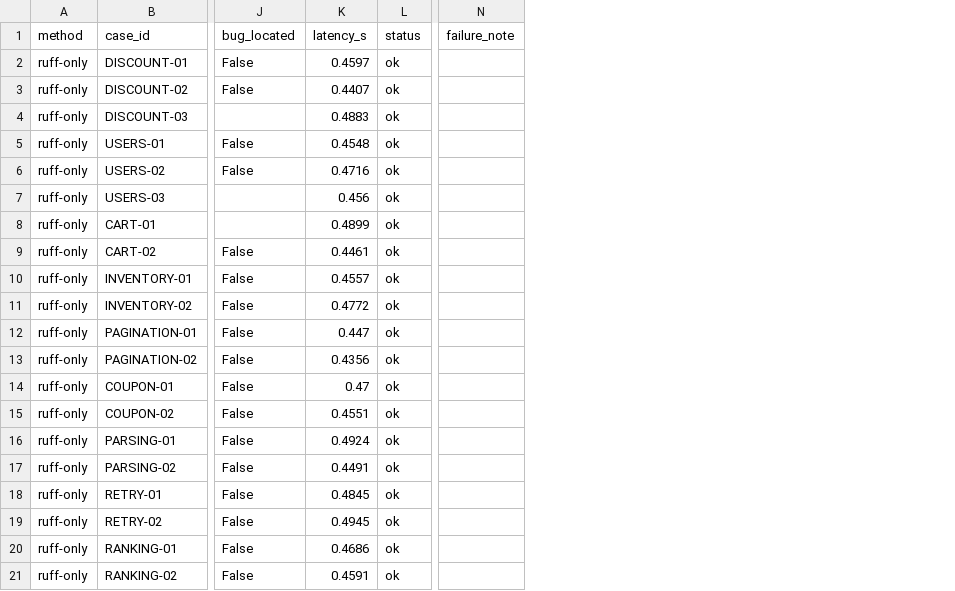
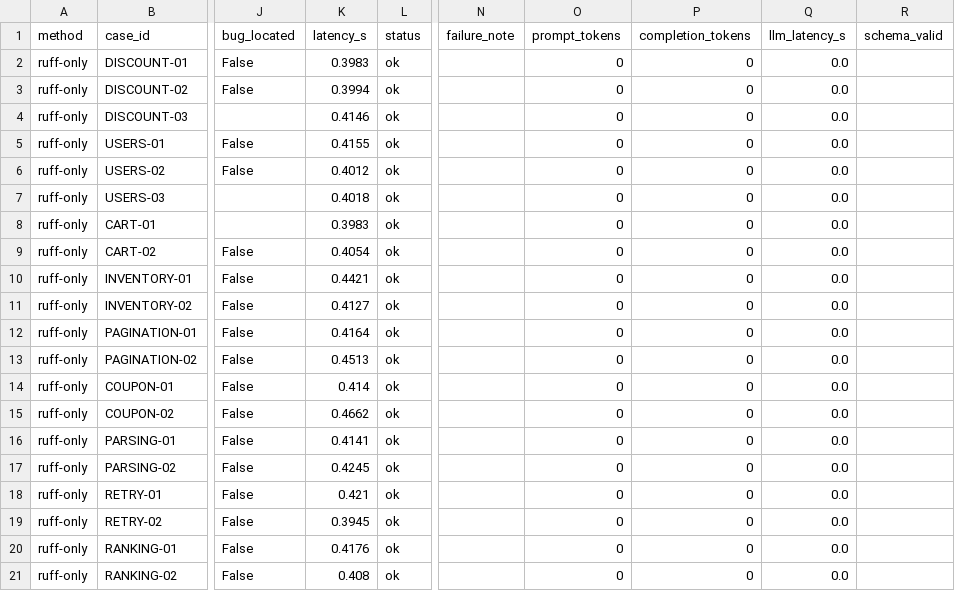
Before and after one commit to Ddoreamon/pr-guardian-ai, a CSV file: docs/benchmark-results/dev/cases.csv, drawn as a sheet; only a part is shown, gaps mark what is left out; the diff names each change by its address in the sheet, - before the commit and + after, or states it on an @@ line.

Commit message:
feat(llm): record provider usage and latency; validator in combined
- LLMResult carries model, latency, provider usage and an error class
- llm-only stays raw model output; combined now applies the validator so it
  measures the shipped pipeline
- benchmark reports a token/call table and schema-valid rate
- smoke test records call status, schema validity, defect hit, false alarm,
  tokens, latency and optional USD cost; dropped findings are listed
- 6 new tests (usage capture, error classes, validator difference)

```diff
--- a/docs/benchmark-results/dev/cases.csv
+++ b/docs/benchmark-results/dev/cases.csv
+column O (prompt_tokens), rows 2-21: all 0
+column P (completion_tokens), rows 2-21: all 0
+column Q (llm_latency_s), rows 2-21: all 0.0
+column R (schema_valid), empty
-K2 (latency_s): 0.4597
+K2 (latency_s): 0.3983
-K3 (latency_s): 0.4407
+K3 (latency_s): 0.3994
-K4 (latency_s): 0.4883
+K4 (latency_s): 0.4146
-K5 (latency_s): 0.4548
+K5 (latency_s): 0.4155
-K6 (latency_s): 0.4716
+K6 (latency_s): 0.4012
-K7 (latency_s): 0.456
+K7 (latency_s): 0.4018
-K8 (latency_s): 0.4899
+K8 (latency_s): 0.3983
-K9 (latency_s): 0.4461
+K9 (latency_s): 0.4054
-K10 (latency_s): 0.4557
+K10 (latency_s): 0.4421
-K11 (latency_s): 0.4772
+K11 (latency_s): 0.4127
-K12 (latency_s): 0.447
+K12 (latency_s): 0.4164
-K13 (latency_s): 0.4356
+K13 (latency_s): 0.4513
-K14 (latency_s): 0.47
+K14 (latency_s): 0.414
-K15 (latency_s): 0.4551
+K15 (latency_s): 0.4662
-K16 (latency_s): 0.4924
+K16 (latency_s): 0.4141
-K17 (latency_s): 0.4491
+K17 (latency_s): 0.4245
-K18 (latency_s): 0.4845
+K18 (latency_s): 0.421
-K19 (latency_s): 0.4945
+K19 (latency_s): 0.3945
-K20 (latency_s): 0.4686
+K20 (latency_s): 0.4176
-K21 (latency_s): 0.4591
+K21 (latency_s): 0.408
```
Also changed, not shown: docs/benchmark-results/dev/summary.csv, docs/benchmark-results/heldout/cases.csv, 12 other files.
